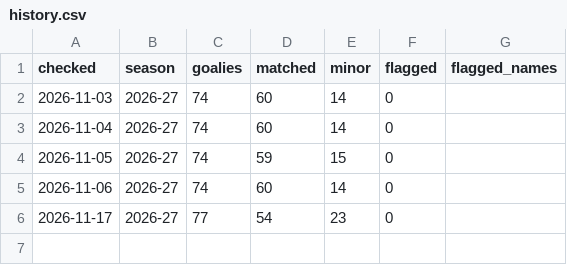
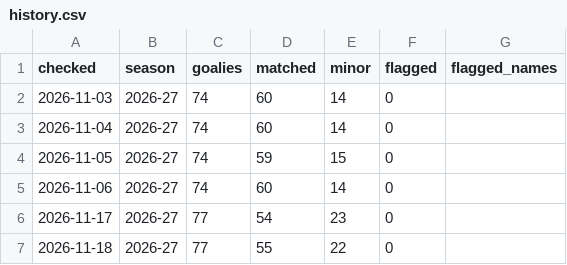
Before and after one commit to Goaltending-Journal/goaltendingjournal, a CSV file: data/checks/history.csv, drawn as a sheet.

```diff
--- a/data/checks/history.csv
+++ b/data/checks/history.csv
@@ -6 +6,2 @@ checked,season,goalies,matched,minor,flagged,flagged_names
 2026-11-17,2026-27,77,54,23,0,
+2026-11-18,2026-27,77,55,22,0,
```
Also changed, not shown: data/nst/goalies_20262027_5v5.csv, data/nst/goalies_20262027_all.csv, 11 other files.
